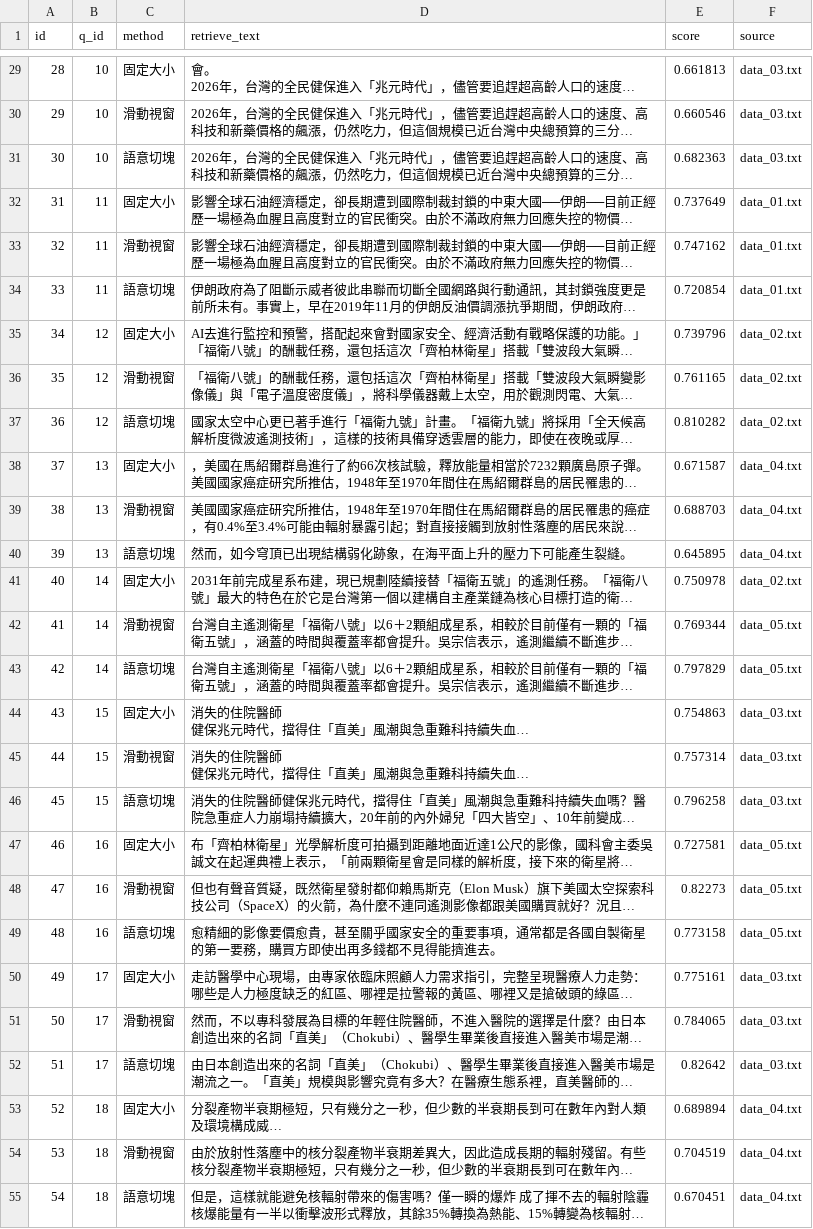
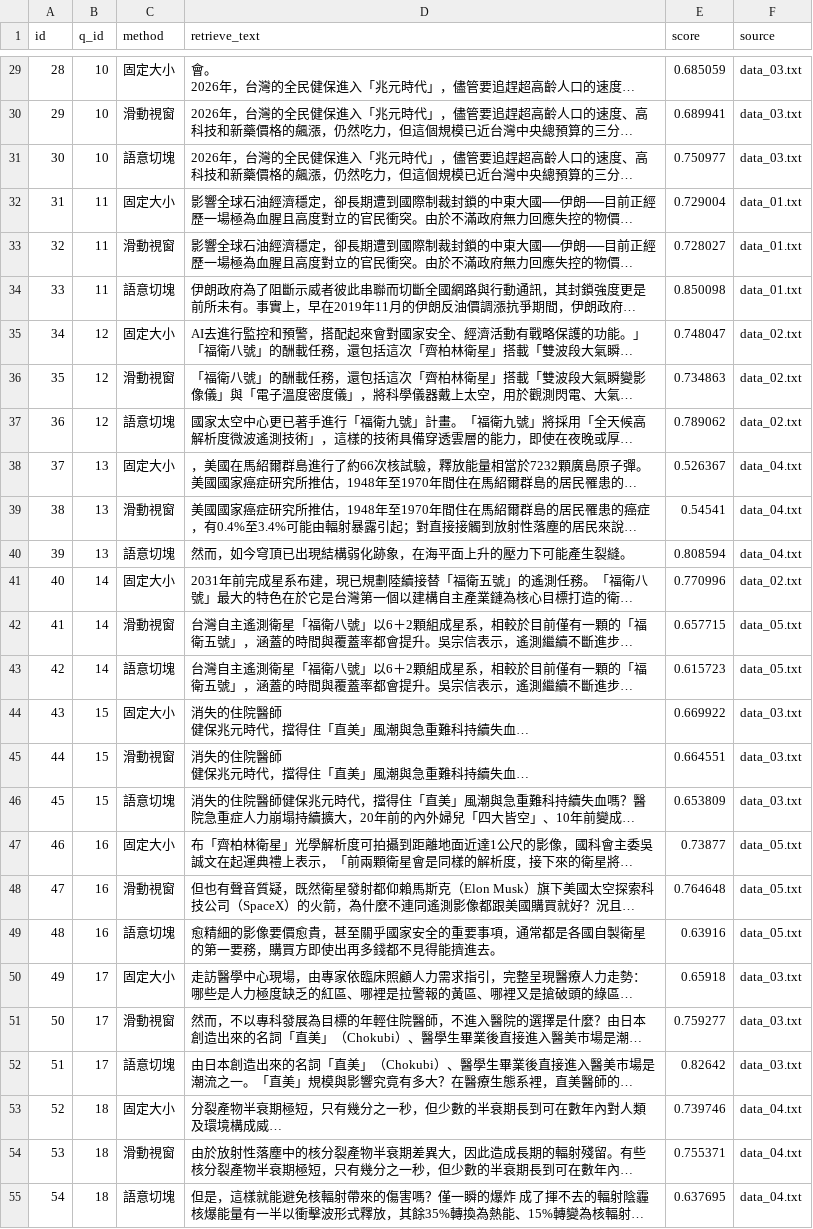
Before and after one commit to Takina1201/nutc2504lab_hw, a CSV file: HW/1411232019_RAG_HW_01.csv, drawn as a sheet; only a part is shown, gaps mark what is left out; long unchanged cells end in …; the diff covers the shown part only; the diff names each change by its address in the sheet, - before the commit and + after, or states it on an @@ line.

```diff
--- a/HW/1411232019_RAG_HW_01.csv
+++ b/HW/1411232019_RAG_HW_01.csv
-E29 (score): 0.661813
+E29 (score): 0.685059
-E30 (score): 0.660546
+E30 (score): 0.689941
-E31 (score): 0.682363
+E31 (score): 0.750977
-E32 (score): 0.737649
+E32 (score): 0.729004
-E33 (score): 0.747162
+E33 (score): 0.728027
-E34 (score): 0.720854
+E34 (score): 0.850098
-E35 (score): 0.739796
+E35 (score): 0.748047
-E36 (score): 0.761165
+E36 (score): 0.734863
-E37 (score): 0.810282
+E37 (score): 0.789062
-E38 (score): 0.671587
+E38 (score): 0.526367
-E39 (score): 0.688703
+E39 (score): 0.54541
-E40 (score): 0.645895
+E40 (score): 0.808594
-E41 (score): 0.750978
+E41 (score): 0.770996
-E42 (score): 0.769344
+E42 (score): 0.657715
-E43 (score): 0.797829
+E43 (score): 0.615723
-E44 (score): 0.754863
+E44 (score): 0.669922
-E45 (score): 0.757314
+E45 (score): 0.664551
-E46 (score): 0.796258
+E46 (score): 0.653809
-E47 (score): 0.727581
+E47 (score): 0.73877
-E48 (score): 0.82273
+E48 (score): 0.764648
-E49 (score): 0.773158
+E49 (score): 0.63916
-E50 (score): 0.775161
+E50 (score): 0.65918
-E51 (score): 0.784065
+E51 (score): 0.759277
-E53 (score): 0.689894
+E53 (score): 0.739746
-E54 (score): 0.704519
+E54 (score): 0.755371
-E55 (score): 0.670451
+E55 (score): 0.637695
```
Also changed, not shown: 33 edited cells elsewhere in this file, 38 other files.
